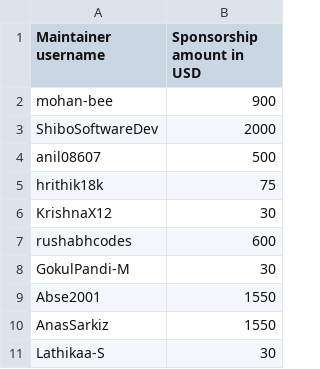
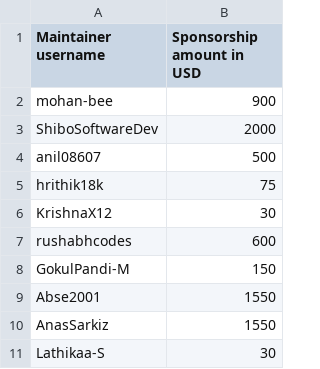
Before and after one commit to tscircuit/contribution-tracker, a CSV file: sponsorships/2026-08-missing-sponsorships.csv, drawn as a sheet.

Commit message:
up

```diff
--- a/sponsorships/2026-08-missing-sponsorships.csv
+++ b/sponsorships/2026-08-missing-sponsorships.csv
@@ -7,3 +7,3 @@ KrishnaX12,30
 rushabhcodes,600
-GokulPandi-M,30
+GokulPandi-M,150
 Abse2001,1550
```
